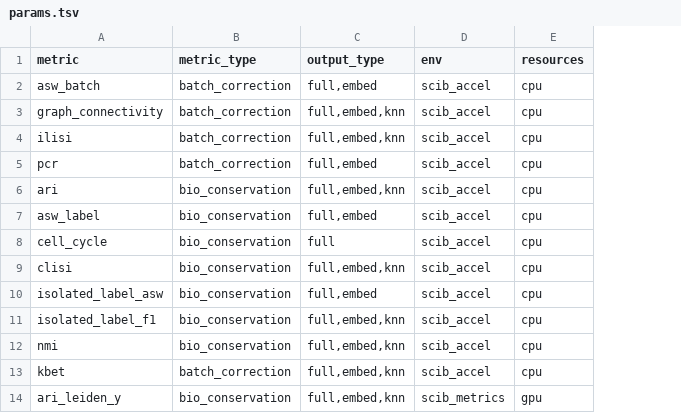
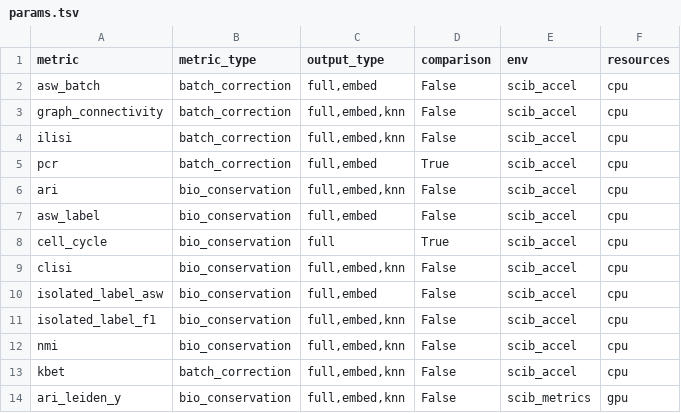
Before and after one commit to HCA-integration/sc-atlasing-toolbox, a TSV file: workflow/metrics/params.tsv, drawn as a sheet; only a part is shown; the diff names each change by its address in the sheet, - before the commit and + after, or states it on an @@ line.

Commit message:
add unintegrated data as input for metrics

```diff
--- a/workflow/metrics/params.tsv
+++ b/workflow/metrics/params.tsv
+column D (comparison), rows 2-14: False | False | False | True | False | False | True | False | False | False | False | False | False
```
Also changed, not shown: 5 other files.
